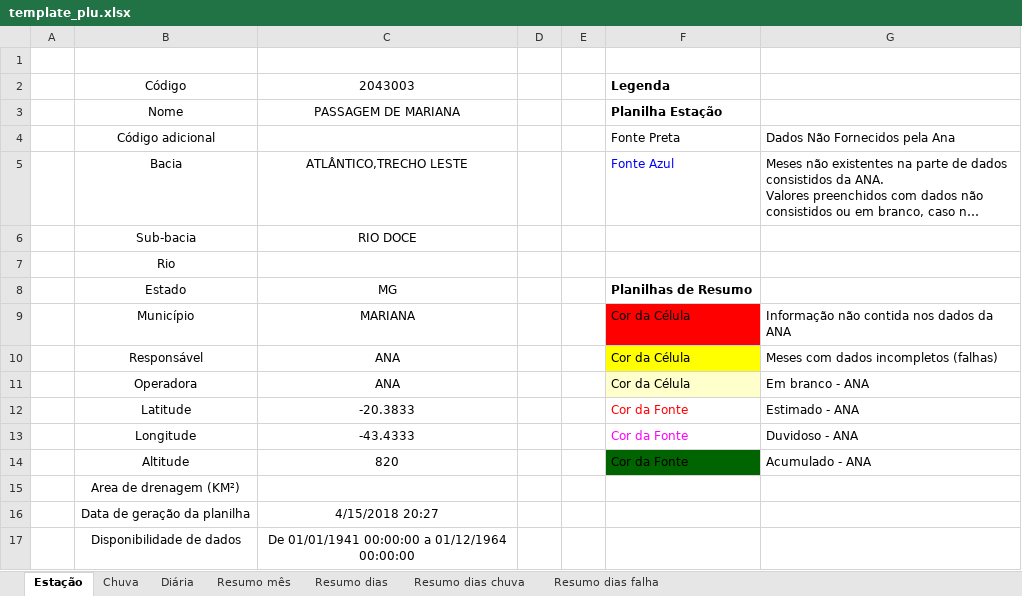
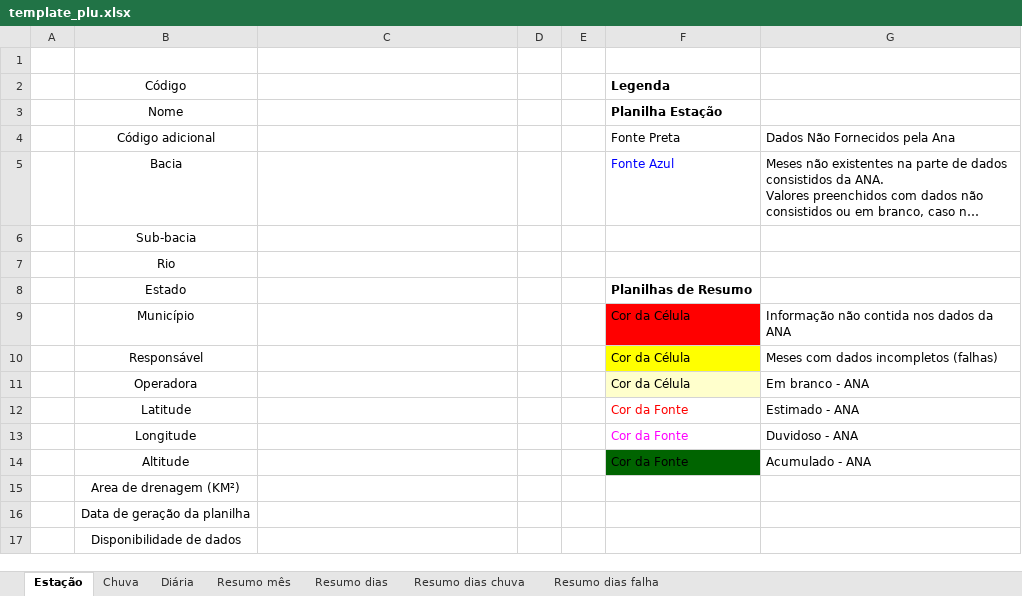
Before and after one commit to marcelobrunolara/HidrowebWinForm, an Excel workbook: HidrowebWin/HidrowebWin.Forms/template_plu.xlsx, sheet Estação, drawn as a sheet; long unchanged cells end in …; values as stored, in another font and other column widths than the file's, no borders; the diff names each change by its address in the sheet, - before the commit and + after, or states it on an @@ line.

```diff
--- a/HidrowebWin/HidrowebWin.Forms/template_plu.xlsx (sheet Estação)
+++ b/HidrowebWin/HidrowebWin.Forms/template_plu.xlsx (sheet Estação)
-C2: 2043003
+C2: (empty)
-C3: PASSAGEM DE MARIANA
+C3: (empty)
-C5: ATLÂNTICO,TRECHO LESTE
+C5: (empty)
-C6: RIO DOCE
+C6: (empty)
-C8: MG
+C8: (empty)
-C9: MARIANA
+C9: (empty)
-C10:C11: ANA
+C10:C11: (empty)
-C12: -20.3833
+C12: (empty)
-C13: -43.4333
+C13: (empty)
-C14: 820
+C14: (empty)
-C16: 4/15/2018 20:27
+C16: (empty)
-C17: De 01/01/1941 00:00:00 a 01/12/1964 00:00:00
+C17: (empty)
```
Also changed, not shown: sheet Diária, sheet Resumo dias, sheet Chuva, sheet Resumo mês, sheet Resumo dias chuva, 5 other files.
